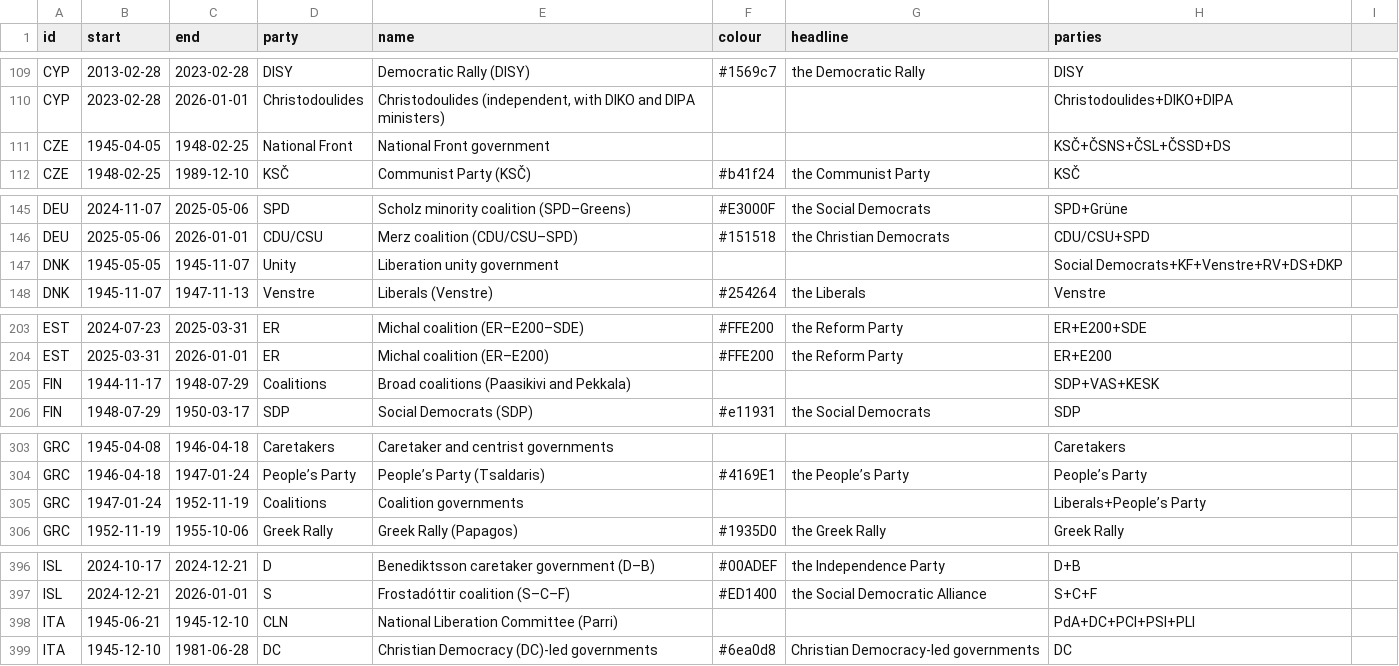
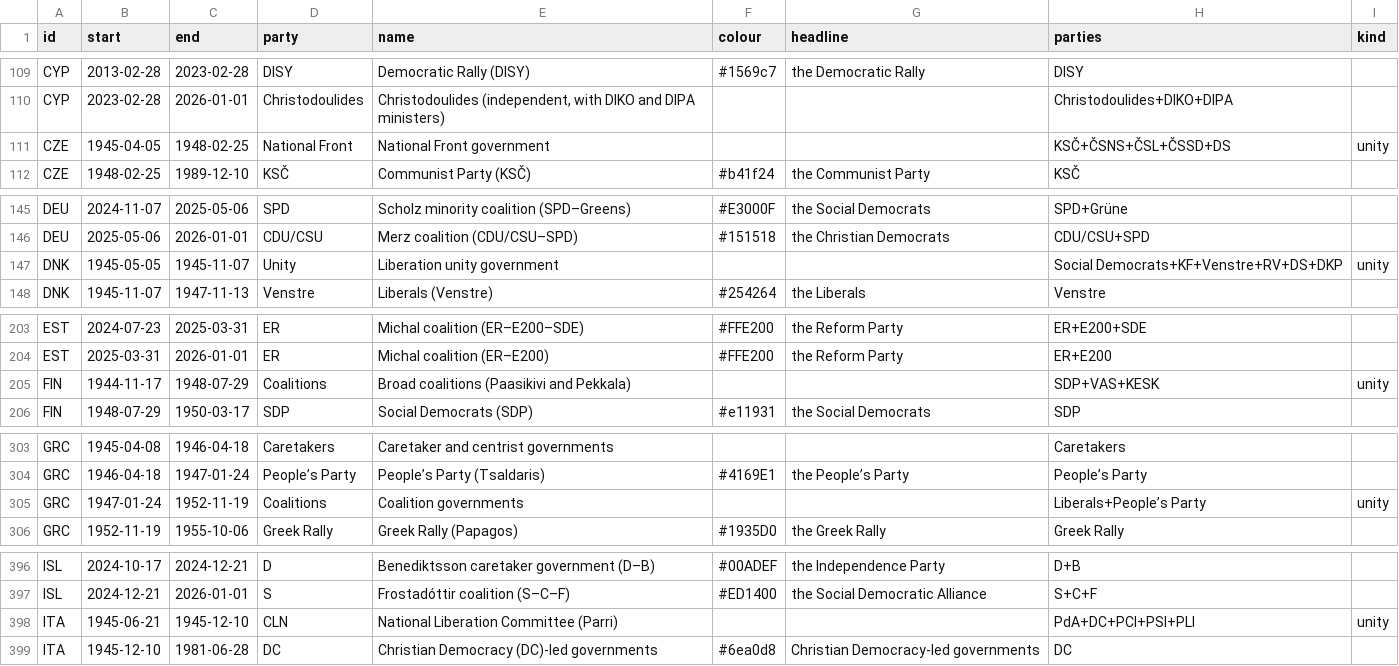
Before and after one commit to GitNoise/europe-democracy-dashboard, a CSV file: web/public/data/governments.csv, drawn as a sheet; only a part is shown, gaps mark what is left out; the diff covers the shown part only.

```diff
--- a/web/public/data/governments.csv
+++ b/web/public/data/governments.csv
@@ -1 +1 @@
-id,start,end,party,name,colour,headline,parties
+id,start,end,party,name,colour,headline,parties,kind
@@ -111 +111 @@ CYP,2023-02-28,2026-01-01,Christodoulides,"Christodoulides (independent, with DI
-CZE,1945-04-05,1948-02-25,National Front,National Front government,,,KSČ+ČSNS+ČSL+ČSSD+DS
+CZE,1945-04-05,1948-02-25,National Front,National Front government,,,KSČ+ČSNS+ČSL+ČSSD+DS,unity
@@ -147 +147 @@ DEU,2025-05-06,2026-01-01,CDU/CSU,Merz coalition (CDU/CSU–SPD),#151518,the Chr
-DNK,1945-05-05,1945-11-07,Unity,Liberation unity government,,,Social Democrats+KF+Venstre+RV+DS+DKP
+DNK,1945-05-05,1945-11-07,Unity,Liberation unity government,,,Social Democrats+KF+Venstre+RV+DS+DKP,unity
@@ -205 +205 @@ EST,2025-03-31,2026-01-01,ER,Michal coalition (ER–E200),#FFE200,the Reform Par
-FIN,1944-11-17,1948-07-29,Coalitions,Broad coalitions (Paasikivi and Pekkala),,,SDP+VAS+KESK
+FIN,1944-11-17,1948-07-29,Coalitions,Broad coalitions (Paasikivi and Pekkala),,,SDP+VAS+KESK,unity
@@ -305 +305 @@ GRC,1946-04-18,1947-01-24,People’s Party,People’s Party (Tsaldaris),#4169E1,
-GRC,1947-01-24,1952-11-19,Coalitions,Coalition governments,,,Liberals+People’s Party
+GRC,1947-01-24,1952-11-19,Coalitions,Coalition governments,,,Liberals+People’s Party,unity
@@ -398 +398 @@ ISL,2024-12-21,2026-01-01,S,Frostadóttir coalition (S–C–F),#ED1400,the Soci
-ITA,1945-06-21,1945-12-10,CLN,National Liberation Committee (Parri),,,PdA+DC+PCI+PSI+PLI
+ITA,1945-06-21,1945-12-10,CLN,National Liberation Committee (Parri),,,PdA+DC+PCI+PSI+PLI,unity
```
Also changed, not shown: 13 edited cells elsewhere in this file, 4 other files.
